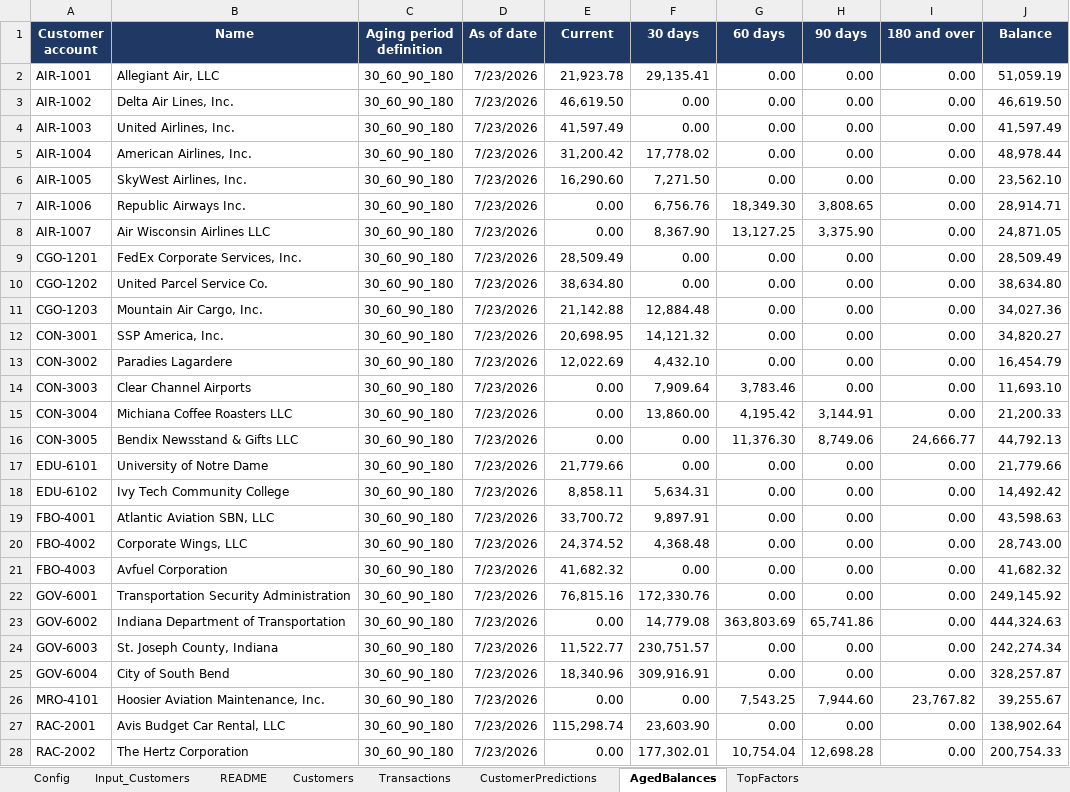
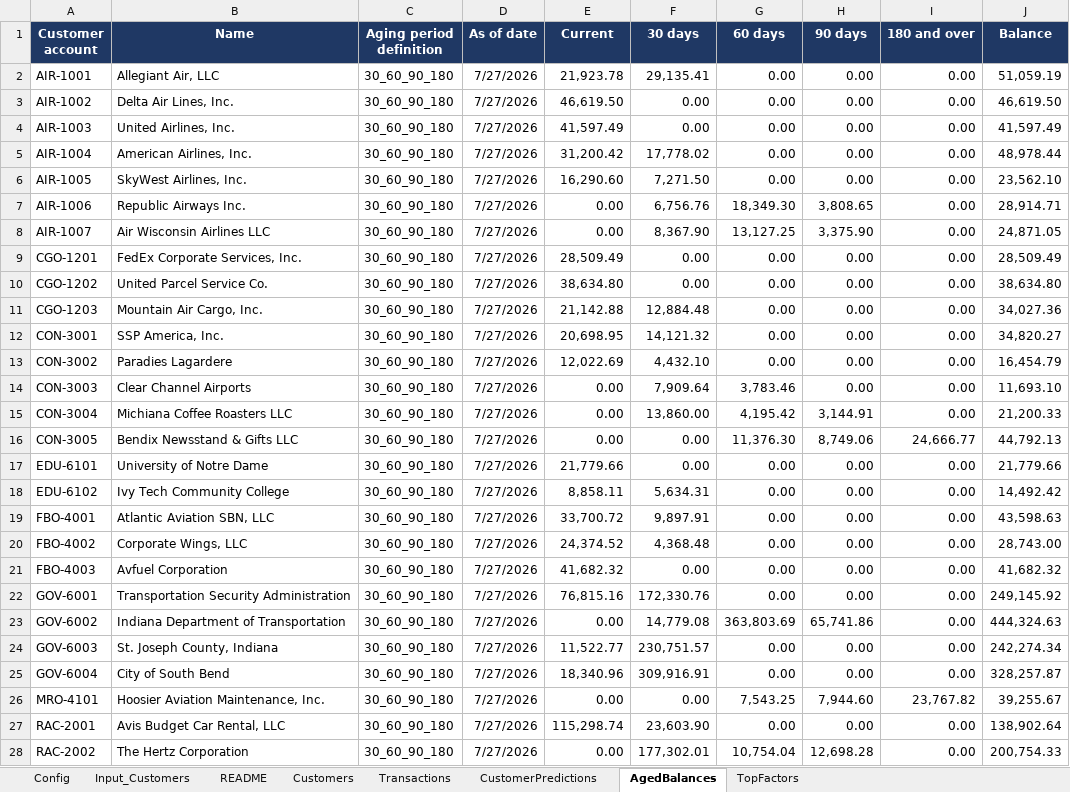
Before and after one commit to RSM-D365-Sales/customer-payment-prediction, an Excel workbook: data/PaymentPrediction-Demo.xlsx, sheet AgedBalances, drawn as a sheet; only a part is shown; values as stored, in another font and other column widths than the file's, no borders; the diff covers the shown part only; the diff names each change by its address in the sheet, - before the commit and + after, or states it on an @@ line.

Commit message:
date-updates

```diff
--- a/data/PaymentPrediction-Demo.xlsx (sheet AgedBalances)
+++ b/data/PaymentPrediction-Demo.xlsx (sheet AgedBalances)
-D2:D28 (As of date): 7/23/2026
+D2:D28 (As of date): 7/27/2026
```
Also changed, not shown: 10 edited cells elsewhere in this sheet, sheet Transactions, sheet CustomerPredictions, sheet Config, 2 other files.
